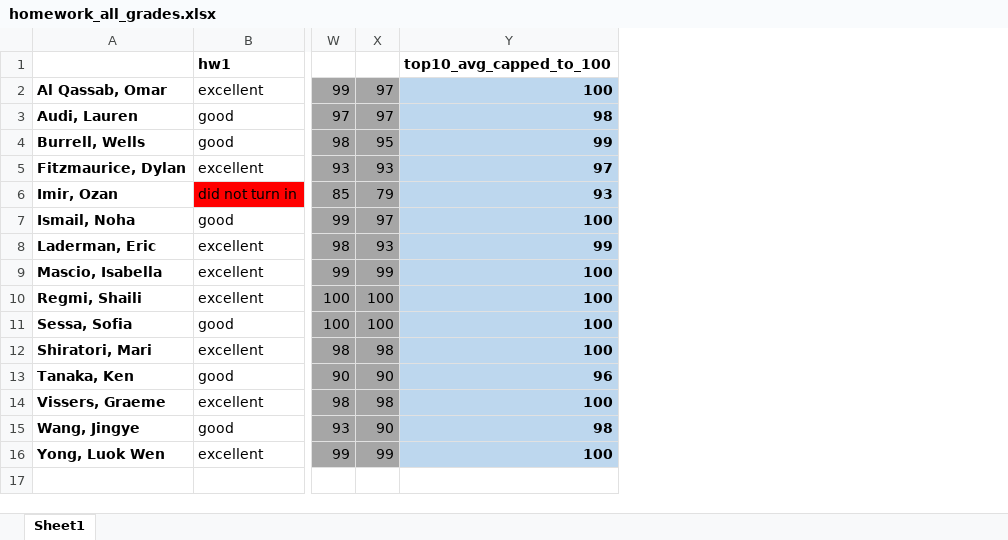
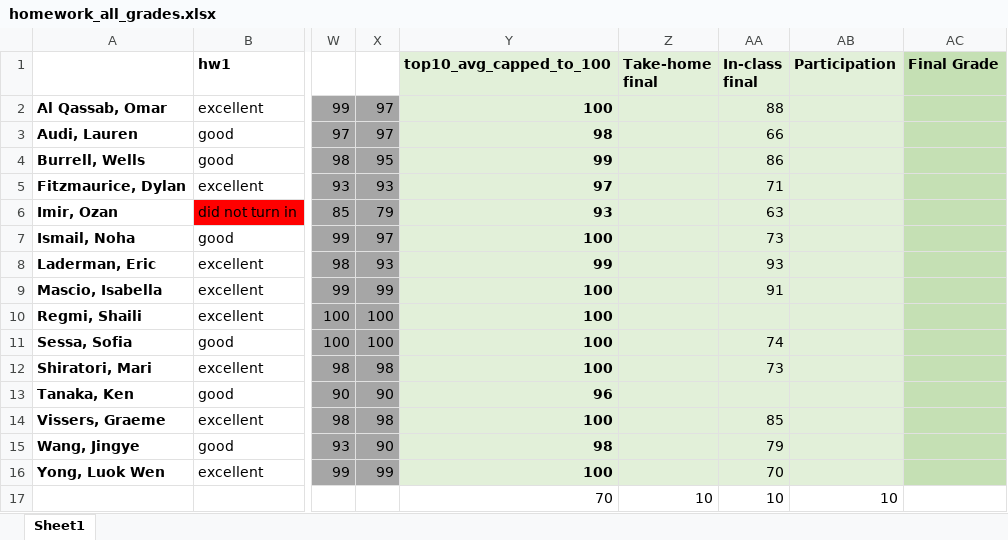
Before and after one commit to bsierieb1/xdasi-bio-2021-archive, an Excel workbook: homework_graded/homework_all_grades.xlsx, sheet Sheet1, drawn as a sheet; only a part is shown, gaps mark what is left out; values as stored, in another font and other column widths than the file's, no borders; charts and pictures not drawn; rows hold the shown columns only; the diff names each change by its address in the sheet, - before the commit and + after, or states it on an @@ line.

Commit message:
update final grades

```diff
--- a/homework_graded/homework_all_grades.xlsx (sheet Sheet1)
+++ b/homework_graded/homework_all_grades.xlsx (sheet Sheet1)
+column Z (Take-home final), empty
+column AA (In-class final), rows 2-16: 88 | 66 | 86 | 71 | 63 | 73 | 93 | 91 |  | 74 | 73 |  | 85 | 79 | 70
+column AB (Participation), empty
+column AC (Final Grade), empty
-Y1 fill: none
+Y1 fill: #E2F0D9
-Y2:Y16 fill: #BDD7EE
+Y2:Y16 fill: #E2F0D9
+row 17:  |  |  |  | 70 | 10 | 10 | 10
```
Also changed, not shown: charts or pictures, 1 other file.
